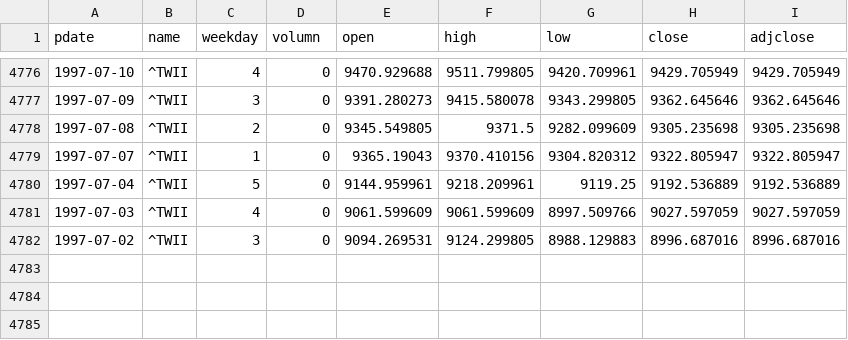
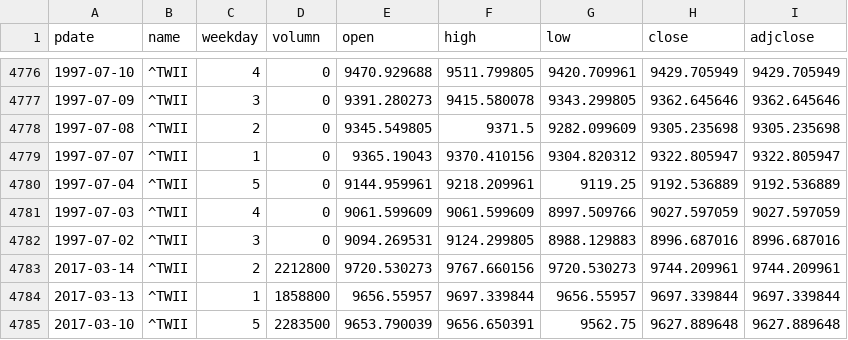
Before and after one commit to MIsakiYusaki/google-finance-crawler, a CSV file: stockIndex/price.csv, drawn as a sheet; only a part is shown, gaps mark what is left out; the diff names each change by its address in the sheet, - before the commit and + after, or states it on an @@ line.

Commit message:
price sql add

```diff
--- a/stockIndex/price.csv
+++ b/stockIndex/price.csv
+row 4783: 2017-03-14 | ^TWII | 2 | 2212800 | 9720.530273 | 9767.660156 | 9720.530273 | 9744.209961 | 9744.209961
+row 4784: 2017-03-13 | ^TWII | 1 | 1858800 | 9656.55957 | 9697.339844 | 9656.55957 | 9697.339844 | 9697.339844
+row 4785: 2017-03-10 | ^TWII | 5 | 2283500 | 9653.790039 | 9656.650391 | 9562.75 | 9627.889648 | 9627.889648
```
Also changed, not shown: 3 other files.
